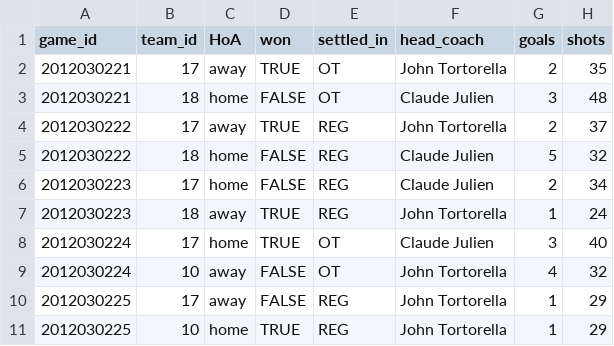
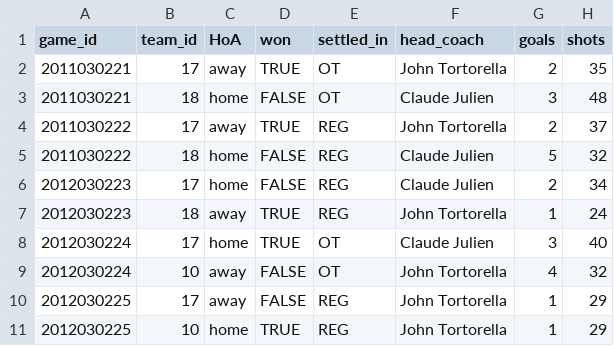
Before and after one commit to CSheesley/cross_check, a CSV file: data/game_team_stats_fixture_opponent_testing.csv, drawn as a sheet; only a part is shown; the diff names each change by its address in the sheet, - before the commit and + after, or states it on an @@ line.

```diff
--- a/data/game_team_stats_fixture_opponent_testing.csv
+++ b/data/game_team_stats_fixture_opponent_testing.csv
-A2:A3 (game_id): 2012030221
+A2:A3 (game_id): 2011030221
-A4:A5 (game_id): 2012030222
+A4:A5 (game_id): 2011030222
```
Also changed, not shown: data/game_fixture_opponent_testing.csv.
